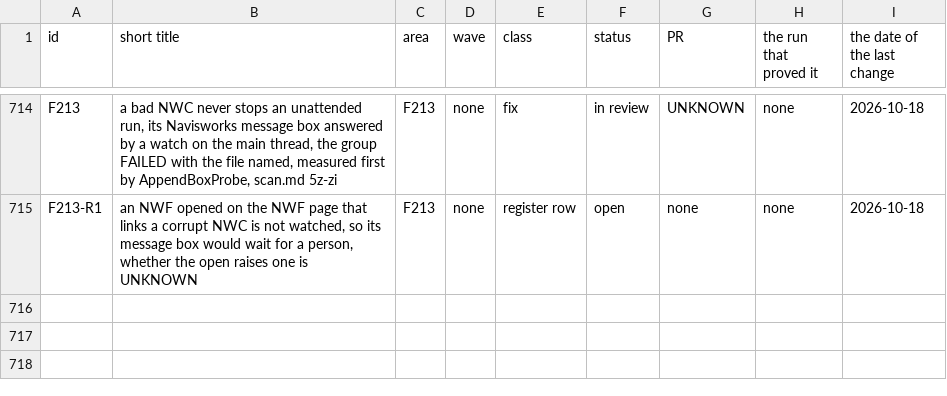
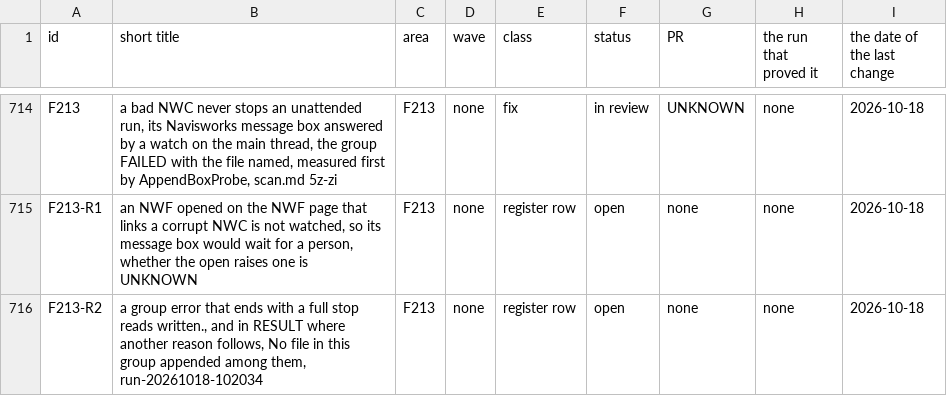
Before and after one commit to baderrahal/PAR_NWC-Federator-V2, a CSV file: steps/tracker.csv, drawn as a sheet; only a part is shown, gaps mark what is left out; the diff names each change by its address in the sheet, - before the commit and + after, or states it on an @@ line.

Commit message:
F213 proof run-20261018-102034 on 64ea80e6, four packages unattended, the masked log and tsv, the log entry, row F213-R2 and the page

```diff
--- a/steps/tracker.csv
+++ b/steps/tracker.csv
+row 716: F213-R2 | a group error that ends with a full stop reads written., and in RESULT where another reason follows, No file in this group appended among them, run-20261018-102034 | F213 | none | register row | open | none | none | 2026-10-18
```
Also changed, not shown: 5 other files.
